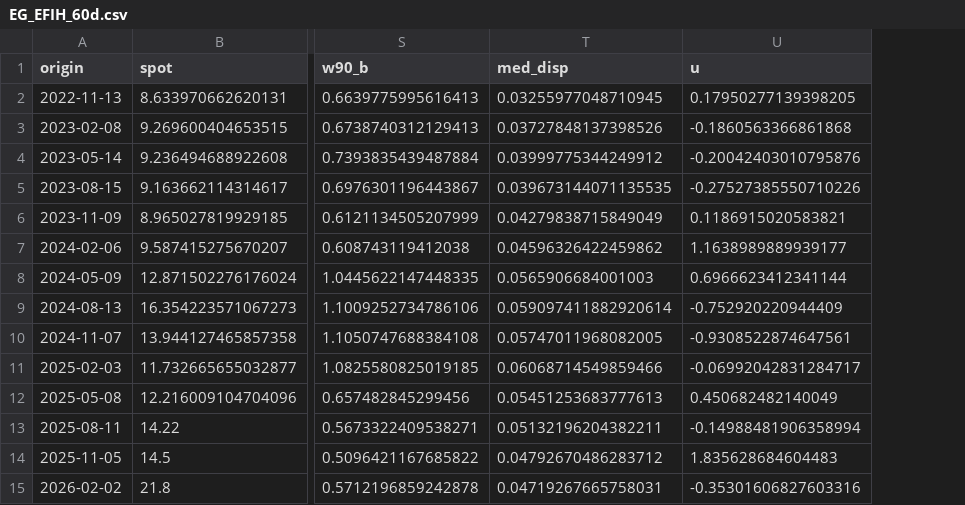
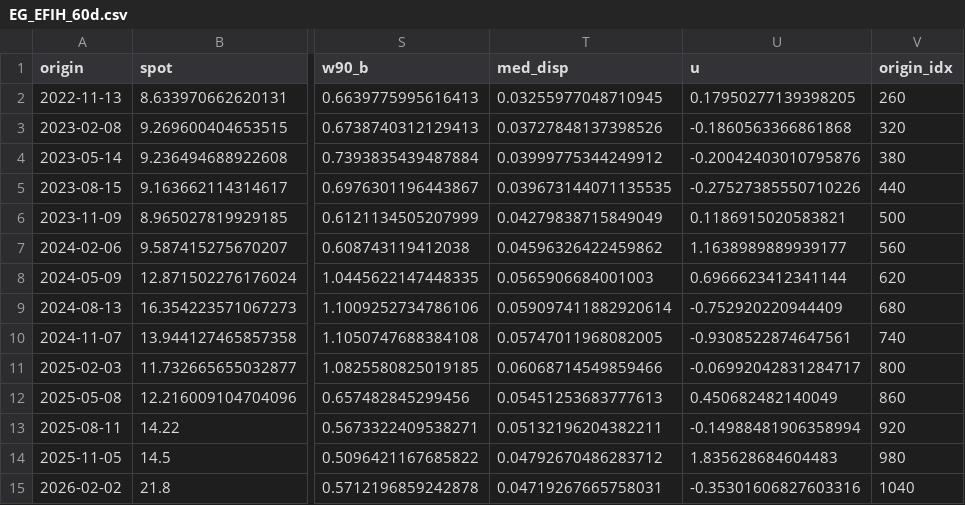
Before and after one commit to sherifomarsaleh/testahil, a CSV file: engine/panels/EG_EFIH_60d.csv, drawn as a sheet; only a part is shown, gaps mark what is left out; the diff names each change by its address in the sheet, - before the commit and + after, or states it on an @@ line.

Commit message:
Rebuild panels with origin_idx (enables exact fast_rescore)

```diff
--- a/engine/panels/EG_EFIH_60d.csv
+++ b/engine/panels/EG_EFIH_60d.csv
+column V (origin_idx), rows 2-15: 260 | 320 | 380 | 440 | 500 | 560 | 620 | 680 | 740 | 800 | 860 | 920 | 980 | 1040
```
